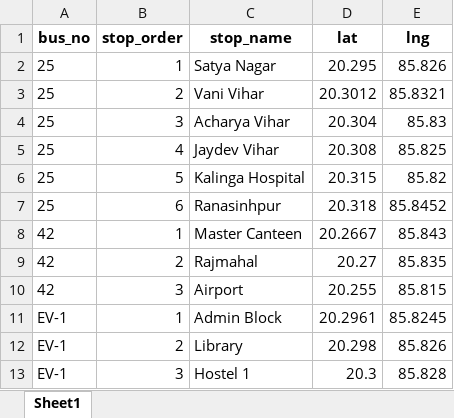
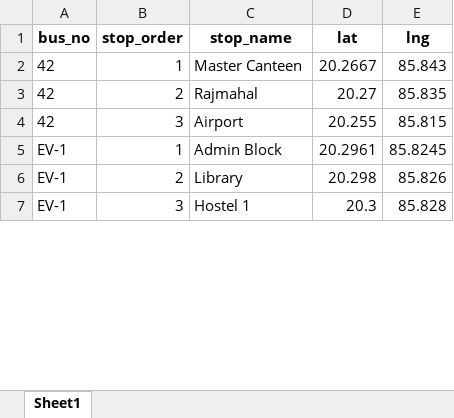
Before and after one commit to ChinmayaBiswal7/bus-tracker, an Excel workbook: data/bus_routes.xlsx, sheet Sheet1, drawn as a sheet; only a part is shown; values as stored, in another font and other column widths than the file's, no borders; the diff covers the shown part only; the diff names each change by its address in the sheet, - before the commit and + after, or states it on an @@ line.

```diff
--- a/data/bus_routes.xlsx (sheet Sheet1)
+++ b/data/bus_routes.xlsx (sheet Sheet1)
-row 2: 25 | 1 | Satya Nagar | 20.295 | 85.826
-row 3: 25 | 2 | Vani Vihar | 20.3012 | 85.8321
-row 4: 25 | 3 | Acharya Vihar | 20.304 | 85.83
-row 5: 25 | 4 | Jaydev Vihar | 20.308 | 85.825
-row 6: 25 | 5 | Kalinga Hospital | 20.315 | 85.82
-row 7: 25 | 6 | Ranasinhpur | 20.318 | 85.8452
```
Also changed, not shown: cell formats elsewhere in this sheet, 2 other files.
